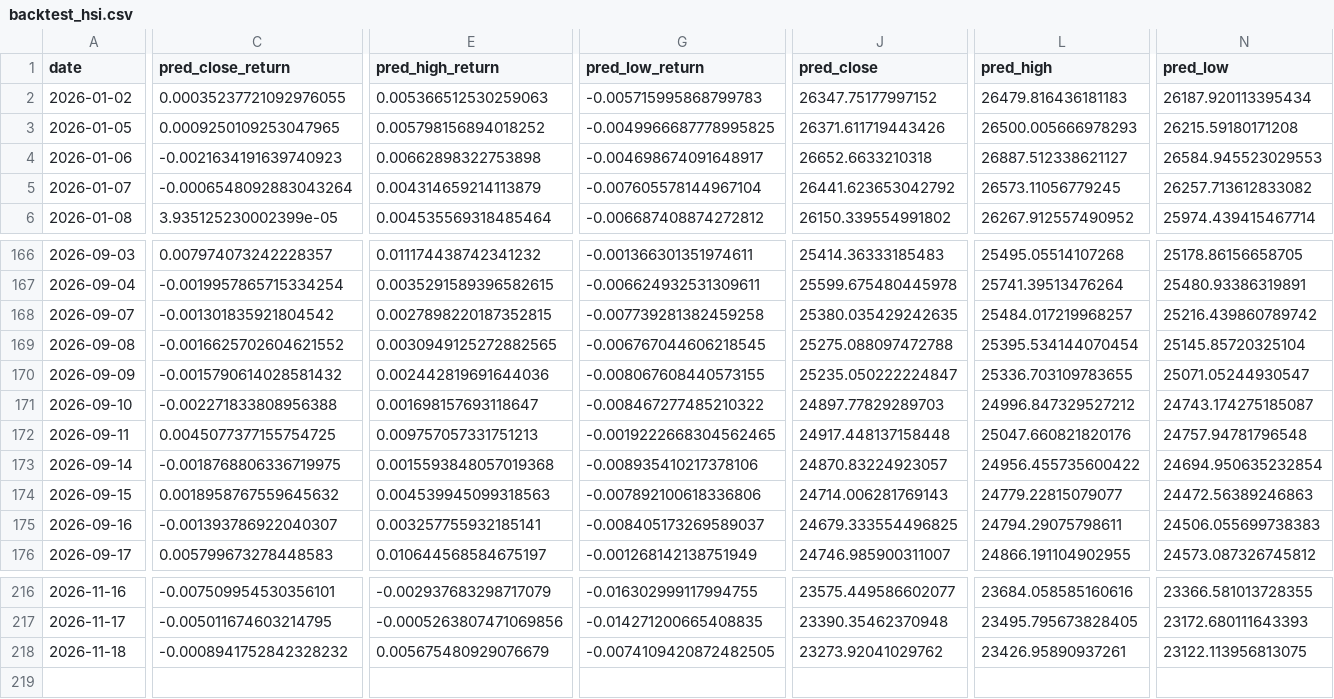
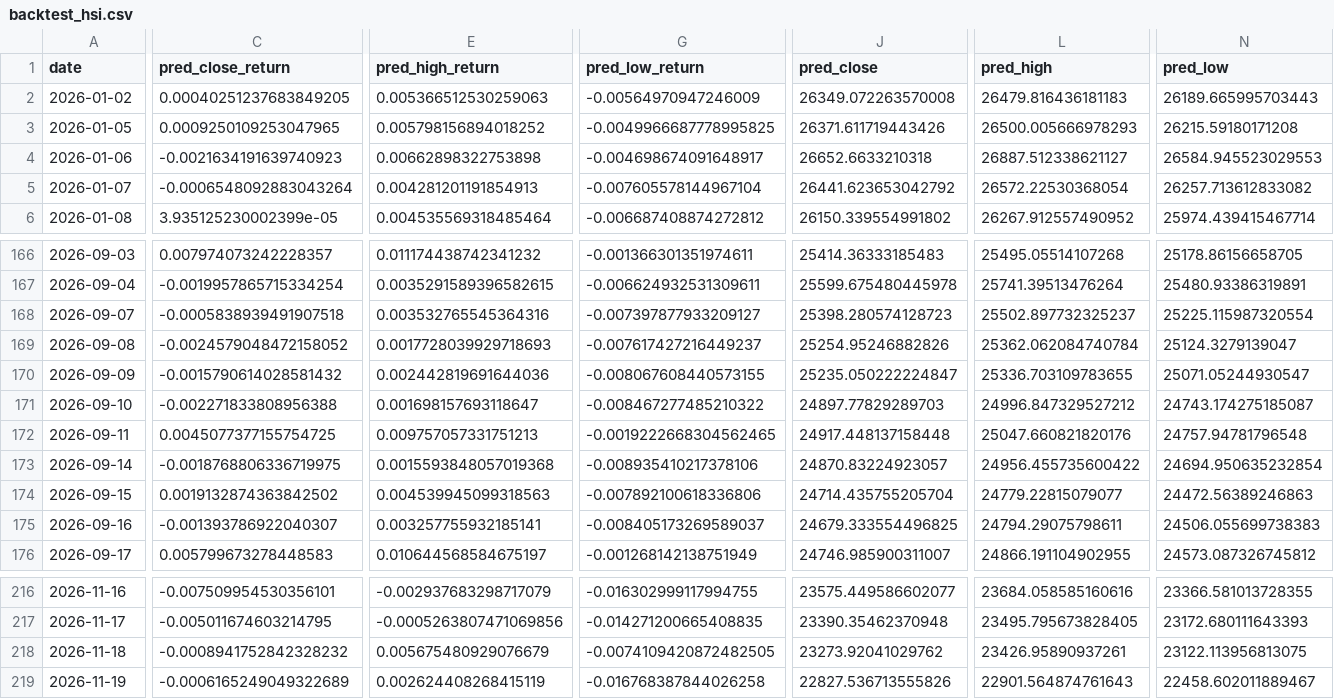
Before and after one commit to curvehen/H.S.I.P, a CSV file: predictions/backtest_hsi.csv, drawn as a sheet; only a part is shown, gaps mark what is left out; rows hold the shown columns only; the diff covers the shown part only; the diff names each change by its address in the sheet, - before the commit and + after, or states it on an @@ line.

```diff
--- a/predictions/backtest_hsi.csv
+++ b/predictions/backtest_hsi.csv
-C2 (pred_close_return): 0.00035237721092976055
+C2 (pred_close_return): 0.00040251237683849205
-G2 (pred_low_return): -0.005715995868799783
+G2 (pred_low_return): -0.00564970947246009
-J2 (pred_close): 26347.75177997152
+J2 (pred_close): 26349.072263570008
-N2 (pred_low): 26187.920113395434
+N2 (pred_low): 26189.665995703443
-E5 (pred_high_return): 0.004314659214113879
+E5 (pred_high_return): 0.004281201191854913
-L5 (pred_high): 26573.11056779245
+L5 (pred_high): 26572.22530368054
-C168 (pred_close_return): -0.001301835921804542
+C168 (pred_close_return): -0.0005838939491907518
-E168 (pred_high_return): 0.0027898220187352815
+E168 (pred_high_return): 0.003532765545364316
-G168 (pred_low_return): -0.007739281382459258
+G168 (pred_low_return): -0.007397877933209127
-J168 (pred_close): 25380.035429242635
+J168 (pred_close): 25398.280574128723
-L168 (pred_high): 25484.017219968257
+L168 (pred_high): 25502.897732325237
-N168 (pred_low): 25216.439860789742
+N168 (pred_low): 25225.115987320554
-C169 (pred_close_return): -0.0016625702604621552
+C169 (pred_close_return): -0.0024579048472158052
-E169 (pred_high_return): 0.0030949125272882565
+E169 (pred_high_return): 0.0017728039929718693
-G169 (pred_low_return): -0.006767044606218545
+G169 (pred_low_return): -0.007617427216449237
-J169 (pred_close): 25275.088097472788
+J169 (pred_close): 25254.95246882826
-L169 (pred_high): 25395.534144070454
+L169 (pred_high): 25362.062084740784
-N169 (pred_low): 25145.85720325104
+N169 (pred_low): 25124.3279139047
-C174 (pred_close_return): 0.0018958767559645632
+C174 (pred_close_return): 0.0019132874363842502
-J174 (pred_close): 24714.006281769143
+J174 (pred_close): 24714.435755205704
+row 219: 2026-11-19 | -0.0006165249049322689 | 0.002624408268415119 | -0.016768387844026258 | 22827.536713555826 | 22901.564874761643 | 22458.602011889467
```
Also changed, not shown: 29 edited cells elsewhere in this file, data/ES_F_last_good.csv, data/HSI_last_good.csv, 30 other files.
